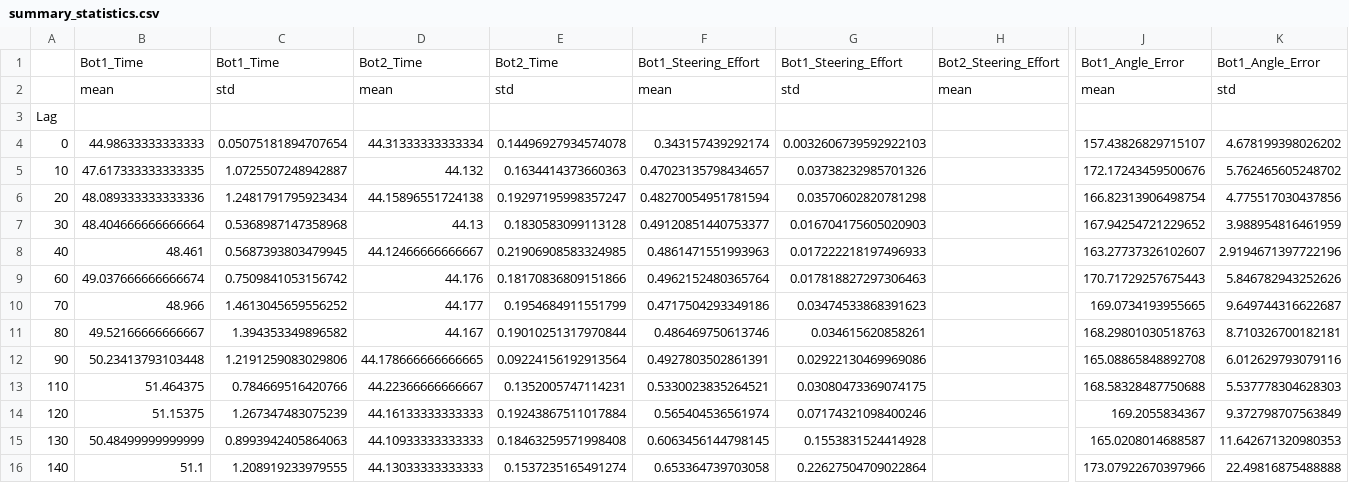
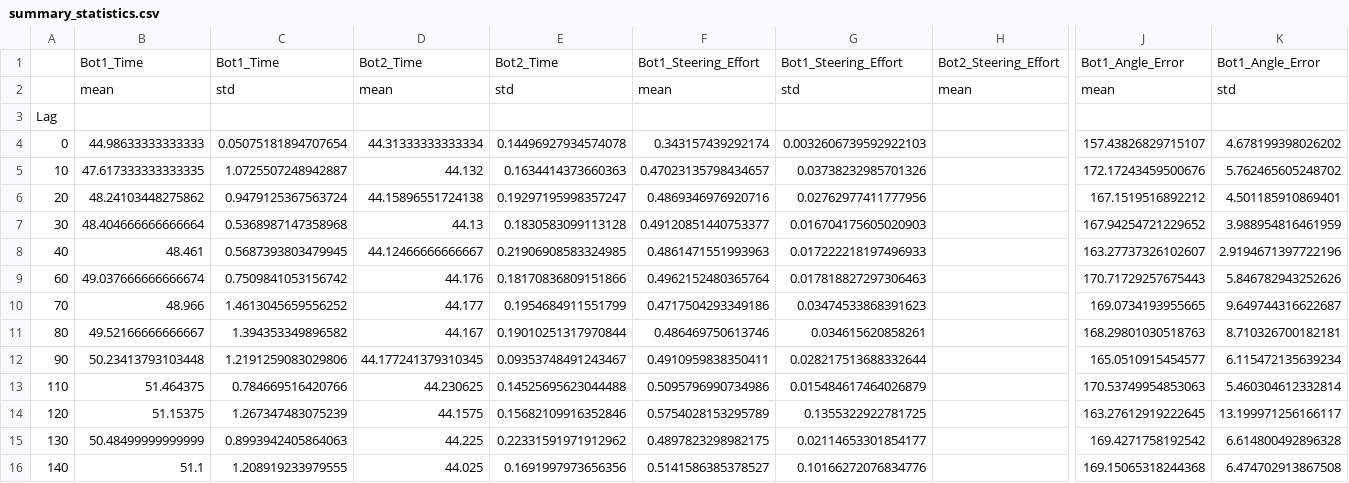
Before and after one commit to FrancescoDM6/CloudGameLatencyMQP, a CSV file: DustRacing2D-master/data analysis/bot_vs_bot/summary_statistics.csv, drawn as a sheet; only a part is shown, gaps mark what is left out; the diff names each change by its address in the sheet, - before the commit and + after, or states it on an @@ line.

Commit message:
dta analysis results

```diff
--- a/DustRacing2D-master/data analysis/bot_vs_bot/summary_statistics.csv
+++ b/DustRacing2D-master/data analysis/bot_vs_bot/summary_statistics.csv
-B6: 48.089333333333336
+B6: 48.24103448275862
-C6: 1.2481791795923434
+C6: 0.9479125367563724
-F6: 0.48270054951781594
+F6: 0.4869346976920716
-G6: 0.03570602820781298
+G6: 0.02762977411777956
-J6: 166.82313906498754
+J6: 167.1519516892212
-K6: 4.775517030437856
+K6: 4.501185910869401
-D12: 44.178666666666665
+D12: 44.177241379310345
-E12: 0.09224156192913564
+E12: 0.09353748491243467
-F12: 0.4927803502861391
+F12: 0.4910959838350411
-G12: 0.02922130469969086
+G12: 0.028217513688332644
-J12: 165.08865848892708
+J12: 165.0510915454577
-K12: 6.012629793079116
+K12: 6.115472135639234
-D13: 44.22366666666667
+D13: 44.230625
-E13: 0.1352005747114231
+E13: 0.14525695623044488
-F13: 0.5330023835264521
+F13: 0.5095796990734986
-G13: 0.03080473369074175
+G13: 0.015484617464026879
-J13: 168.58328487750688
+J13: 170.53749954853063
-K13: 5.537778304628303
+K13: 5.460304612332814
-D14: 44.16133333333333
+D14: 44.1575
-E14: 0.19243867511017884
+E14: 0.15682109916352846
-F14: 0.565404536561974
+F14: 0.5754028153295789
-G14: 0.07174321098400246
+G14: 0.1355322922781725
-J14: 169.2055834367
+J14: 163.27612919222645
-K14: 9.372798707563849
+K14: 13.199971256166117
-D15: 44.10933333333333
+D15: 44.225
-E15: 0.18463259571998408
+E15: 0.22331591971912962
-F15: 0.6063456144798145
+F15: 0.4897823298982175
-G15: 0.1553831524414928
+G15: 0.02114653301854177
-J15: 165.0208014688587
+J15: 169.4271758192542
-K15: 11.642671320980353
+K15: 6.614800492896328
-D16: 44.13033333333333
+D16: 44.025
-E16: 0.1537235165491274
+E16: 0.1691997973656356
-F16: 0.653364739703058
+F16: 0.5141586385378527
-G16: 0.22627504709022864
+G16: 0.10166272076834776
-J16: 173.07922670397966
+J16: 169.15065318244368
-K16: 22.49816875488888
+K16: 6.474702913867508
```
Also changed, not shown: DustRacing2D-master/data analysis/lag_analysis/summary_statistics.csv, 9 other files.
